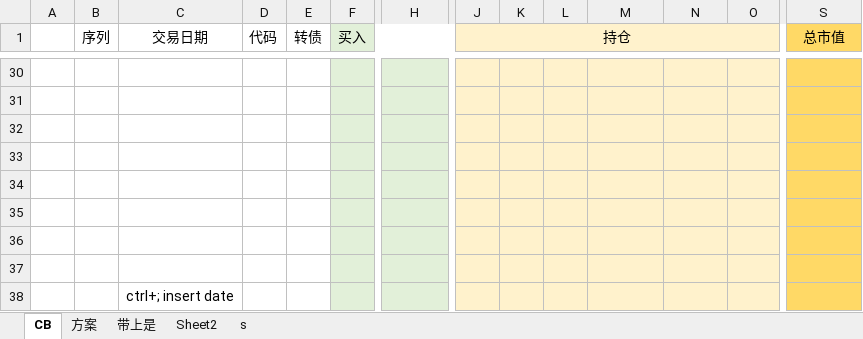
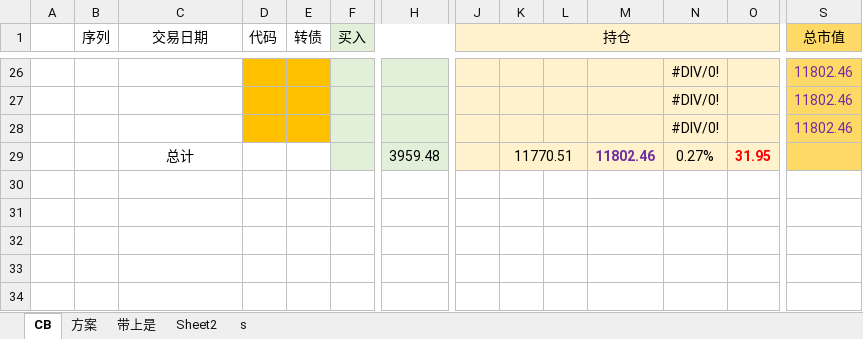
Before and after one commit to CBEB/CB, an Excel workbook: CB-202107.xlsx, sheet CB, drawn as a sheet; only a part is shown, gaps mark what is left out; values as stored, in another font and other column widths than the file's, no borders; conditional formats not drawn; removed rows and columns are numbered as before the commit, all else as after; rows hold the shown columns only; the diff covers the shown part only; the diff names each change by its address in the sheet, - before the commit and + after, or states it on an @@ line.

```diff
--- a/CB-202107.xlsx (sheet CB)
+++ b/CB-202107.xlsx (sheet CB)
-D26:E28 fill: none
+D26:E28 fill: #FFC000
-row 26: (empty)
+row 26:  |  |  |  |  |  |  |  |  |  |  | #DIV/0! |  | 11802.46
-row 27: (empty)
+row 27:  |  |  |  |  |  |  |  |  |  |  | #DIV/0! |  | 11802.46
-row 28: (empty)
+row 28:  |  |  |  |  |  |  |  |  |  |  | #DIV/0! |  | 11802.46
-row 29: (empty)
+row 29:  |  | 总计 |  |  |  | 3959.48 |  | 11770.51 |  | 11802.46 | 0.27% | 31.95
+K29:L29 merged
-row 34: (empty)
-row 35: (empty)
-row 36: (empty)
-row 37: (empty)
-row 38:  |  | ctrl+; insert date
```
Also changed, not shown: 1 added row, 5 removed rows, 35 edited cells and cell formats elsewhere in this sheet, 2 other files.
